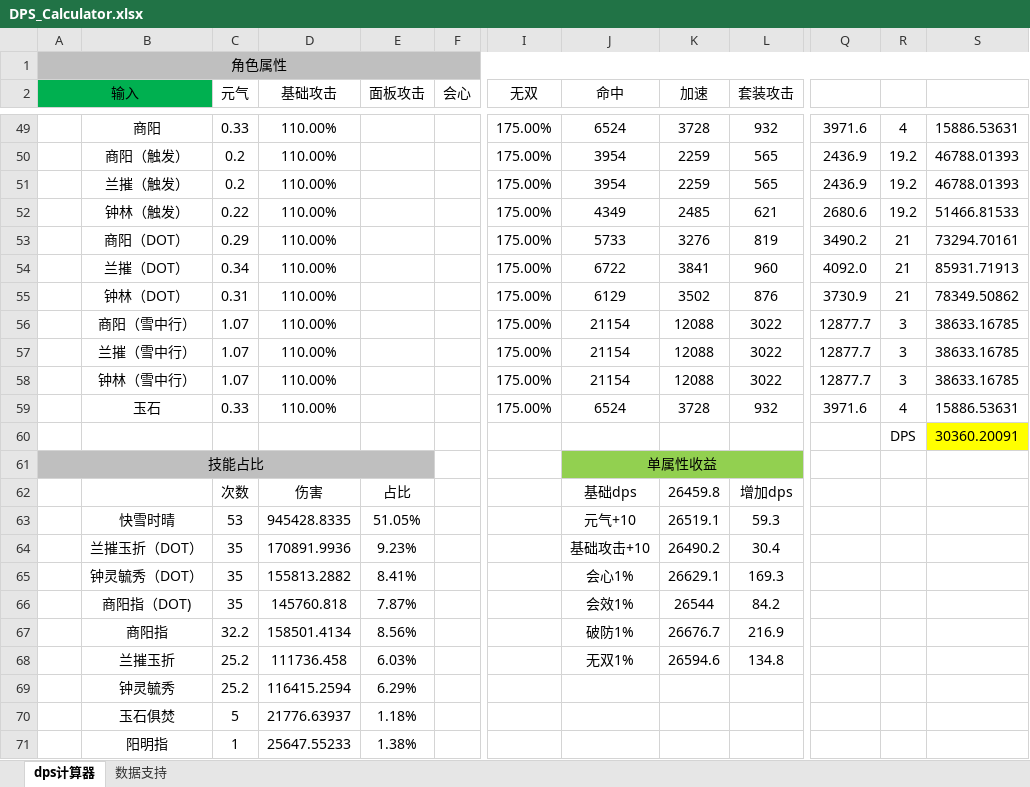
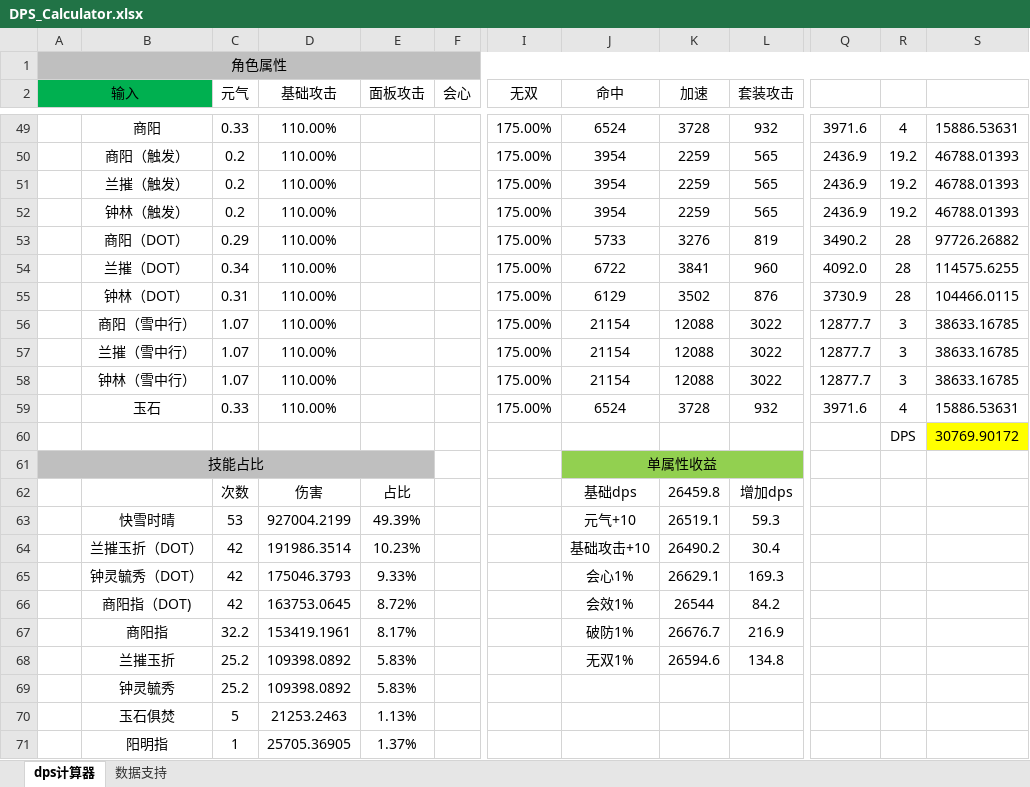
Before and after one commit to AosChen/dps_calculator, an Excel workbook: DPS_Calculator.xlsx, sheet dps计算器, drawn as a sheet; only a part is shown, gaps mark what is left out; values as stored, in another font and other column widths than the file's, no borders; the diff covers the shown part only; the diff names each change by its address in the sheet, - before the commit and + after, or states it on an @@ line.

```diff
--- a/DPS_Calculator.xlsx (sheet dps计算器)
+++ b/DPS_Calculator.xlsx (sheet dps计算器)
-C52 (元气): 0.22
+C52 (元气): 0.2
-J52 (命中): 4349
+J52 (命中): 3954
-K52 (加速): 2485
+K52 (加速): 2259
-L52 (套装攻击): 621
+L52 (套装攻击): 565
-Q52: 2680.6
+Q52: 2436.9
-S52: 51466.81533
+S52: 46788.01393
-R53:R55: 21
+R53:R55: 28
-S53: 73294.70161
+S53: 97726.26882
-S54: 85931.71913
+S54: 114575.6255
-S55: 78349.50862
+S55: 104466.0115
-S60: 30360.20091
+S60: 30769.90172
-D63 (基础攻击): 945428.8335
+D63 (基础攻击): 927004.2199
-E63 (面板攻击): 51.05%
+E63 (面板攻击): 49.39%
-C64:C66 (元气): 35
+C64:C66 (元气): 42
-D64 (基础攻击): 170891.9936
+D64 (基础攻击): 191986.3514
-E64 (面板攻击): 9.23%
+E64 (面板攻击): 10.23%
-D65 (基础攻击): 155813.2882
+D65 (基础攻击): 175046.3793
-E65 (面板攻击): 8.41%
+E65 (面板攻击): 9.33%
-D66 (基础攻击): 145760.818
+D66 (基础攻击): 163753.0645
-E66 (面板攻击): 7.87%
+E66 (面板攻击): 8.72%
-D67 (基础攻击): 158501.4134
+D67 (基础攻击): 153419.1961
-E67 (面板攻击): 8.56%
+E67 (面板攻击): 8.17%
-D68 (基础攻击): 111736.458
+D68 (基础攻击): 109398.0892
-E68 (面板攻击): 6.03%
+E68 (面板攻击): 5.83%
-D69 (基础攻击): 116415.2594
+D69 (基础攻击): 109398.0892
-E69 (面板攻击): 6.29%
+E69 (面板攻击): 5.83%
-D70 (基础攻击): 21776.63937
+D70 (基础攻击): 21253.2463
-E70 (面板攻击): 1.18%
+E70 (面板攻击): 1.13%
-D71 (基础攻击): 25647.55233
+D71 (基础攻击): 25705.36905
-E71 (面板攻击): 1.38%
+E71 (面板攻击): 1.37%
```
Also changed, not shown: 81 edited cells elsewhere in this sheet, charts or pictures, 2 other files.
